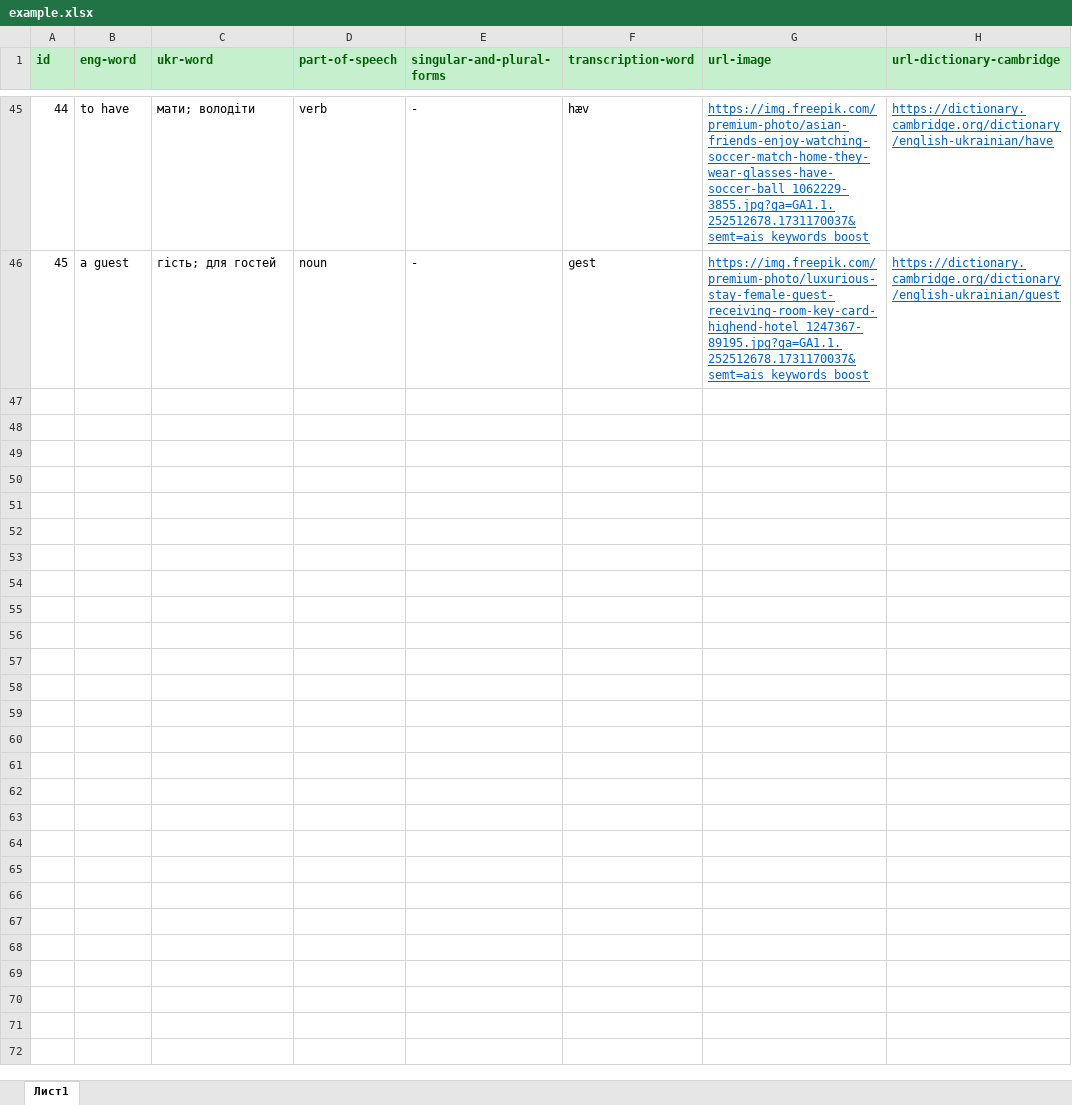
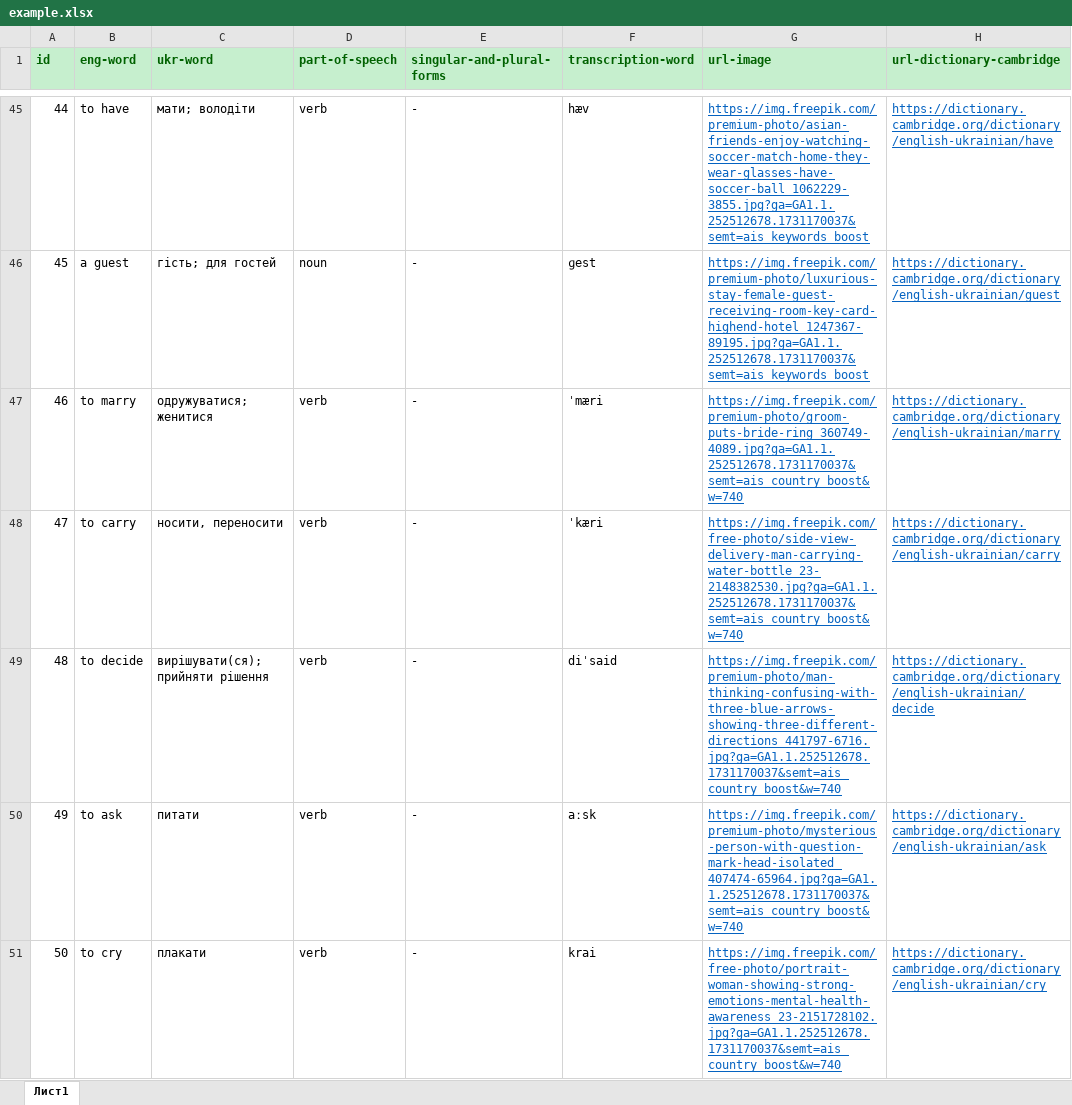
Before and after one commit to VKohut1807/Word-Quest---react-ts-scss--xlsx, an Excel workbook: public/example.xlsx, sheet Лист1, drawn as a sheet; only a part is shown, gaps mark what is left out; values as stored, in another font and other column widths than the file's, no borders; conditional formats not drawn; the diff covers the shown part only; the diff names each change by its address in the sheet, - before the commit and + after, or states it on an @@ line.

Commit message:
feat:F---updated-dictionary

```diff
--- a/public/example.xlsx (sheet Лист1)
+++ b/public/example.xlsx (sheet Лист1)
+row 47: 46 | to marry | одружуватися; женитися | verb | - | ˈmӕri | https://img.freepik.com/premium-photo/groom-puts-bride-ring_360749-4089.jpg?ga=GA1.1.252512678.1731170037&semt=ais_country_boost&w=740 | https://dictionary.cambridge.org/dictionary/english-ukrainian/marry
+row 48: 47 | to carry | носити, переносити | verb | - | ˈkӕri | https://img.freepik.com/free-photo/side-view-delivery-man-carrying-water-bottle_23-2148382530.jpg?ga=GA1.1.252512678.1731170037&semt=ais_country_boost&w=740 | https://dictionary.cambridge.org/dictionary/english-ukrainian/carry
+row 49: 48 | to decide | вирішувати(ся); прийняти рішення | verb | - | diˈsaid | https://img.freepik.com/premium-photo/man-thinking-confusing-with-three-blue-arrows-showing-three-different-directions_441797-6716.jpg?ga=GA1.1.252512678.1731170037&semt=ais_country_boost&w=740 | https://dictionary.cambridge.org/dictionary/english-ukrainian/decide
+row 50: 49 | to ask | питати | verb | - | aːsk | https://img.freepik.com/premium-photo/mysterious-person-with-question-mark-head-isolated_407474-65964.jpg?ga=GA1.1.252512678.1731170037&semt=ais_country_boost&w=740 | https://dictionary.cambridge.org/dictionary/english-ukrainian/ask
+row 51: 50 | to cry | плакати | verb | - | krai | https://img.freepik.com/free-photo/portrait-woman-showing-strong-emotions-mental-health-awareness_23-2151728102.jpg?ga=GA1.1.252512678.1731170037&semt=ais_country_boost&w=740 | https://dictionary.cambridge.org/dictionary/english-ukrainian/cry
```
Also changed, not shown: 30 added rows and 1 edited cell elsewhere in this sheet.
